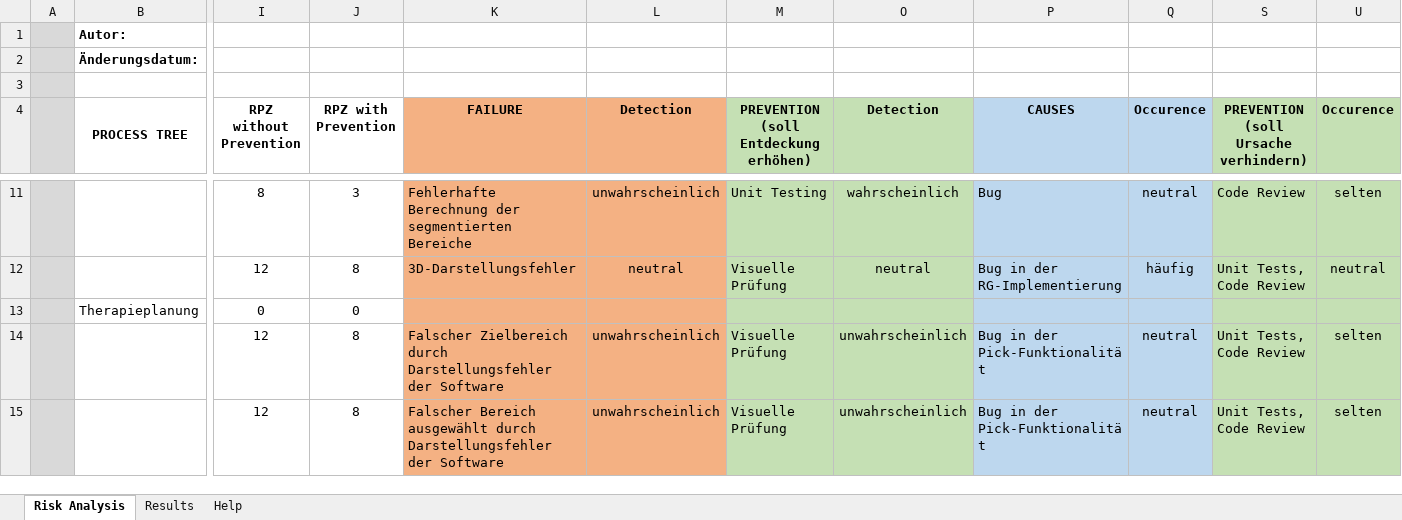
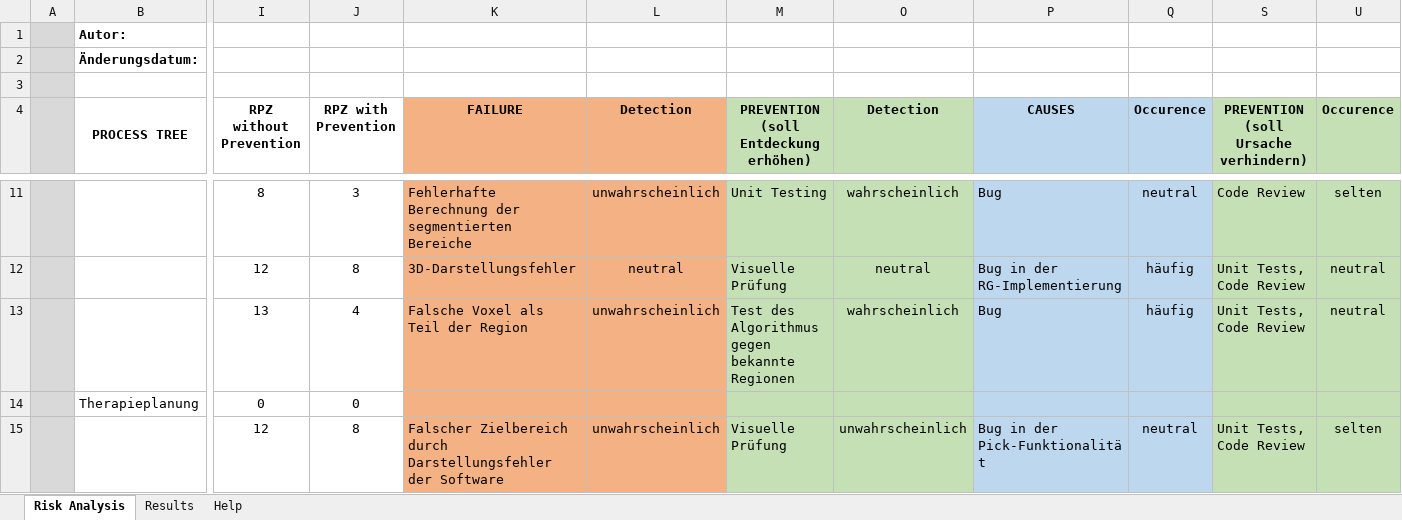
Before and after one commit to lreithmayr/CT-Scan-Visualizer, an Excel workbook: RiskAnalysis_WS2023.xlsm, sheet Risk Analysis, drawn as a sheet; only a part is shown, gaps mark what is left out; the shorter side is filled out with more unchanged rows; values as stored, in another font and other column widths than the file's, no borders; charts and pictures and conditional formats not drawn; rows hold the shown columns only; the diff names each change by its address in the sheet, - before the commit and + after, or states it on an @@ line.

Commit message:
Replace RiskAnalysis_WS2023.xlsm

```diff
--- a/RiskAnalysis_WS2023.xlsm (sheet Risk Analysis)
+++ b/RiskAnalysis_WS2023.xlsm (sheet Risk Analysis)
+row 13:  |  | 13 | 4 | Falsche Voxel als Teil der Region | unwahrscheinlich | Test des Algorithmus gegen bekannte Regionen | wahrscheinlich | Bug | häufig | Unit Tests, Code Review | neutral
```
Also changed, not shown: sheet Results, charts or pictures.
